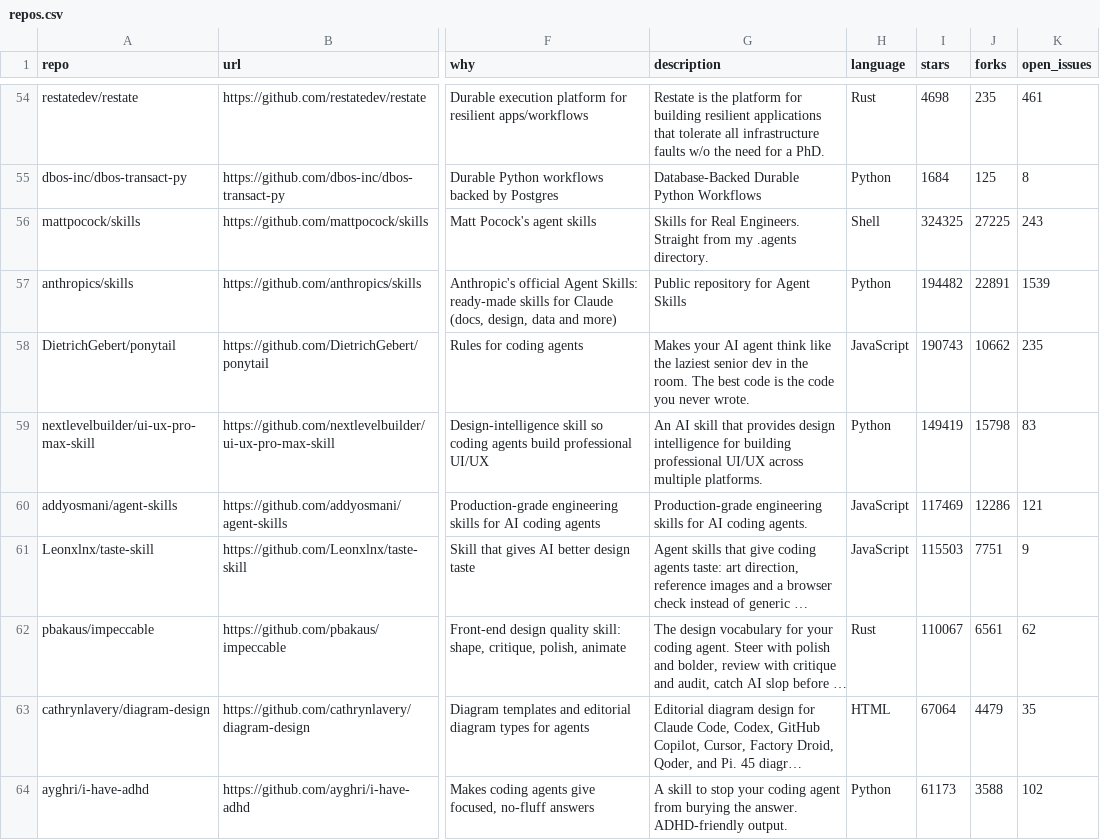
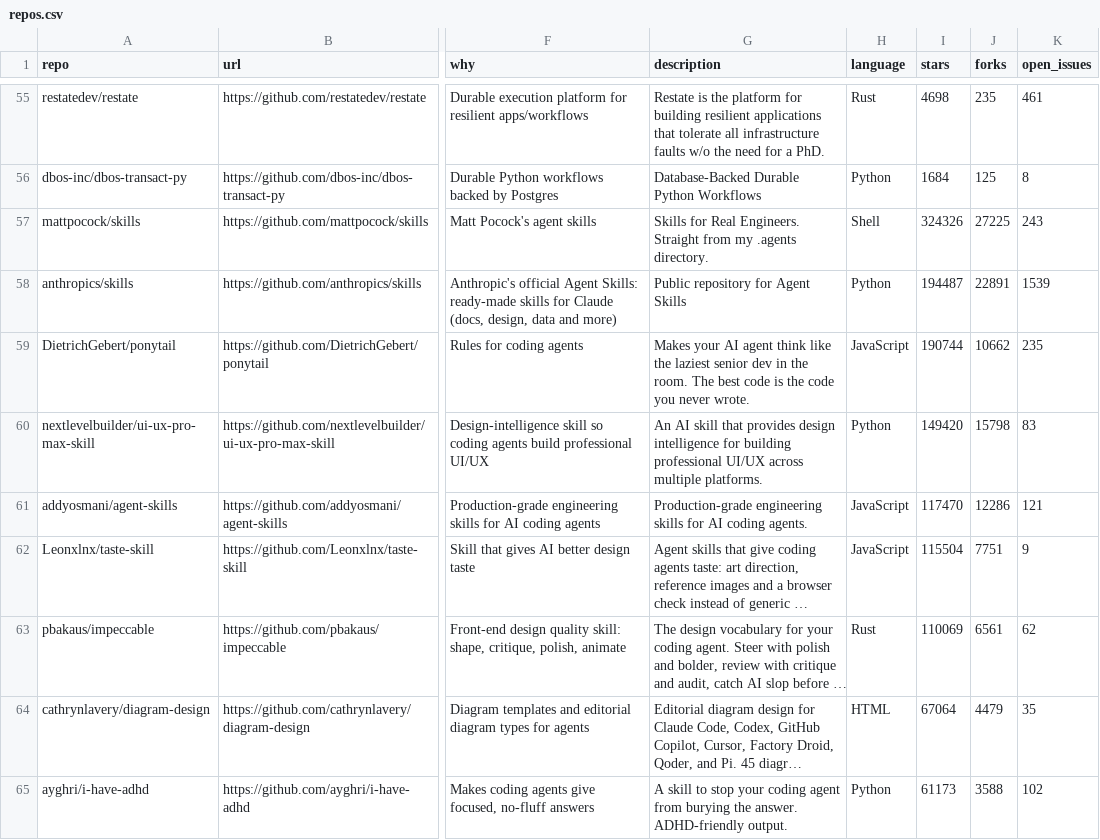
Before and after one commit to mmaxpo/awesome-ai-radar, a CSV file: repos.csv, drawn as a sheet; only a part is shown, gaps mark what is left out; long unchanged cells end in …; addresses are those after the commit; the diff covers the shown part only; the diff names each change by its address in the sheet, - before the commit and + after, or states it on an @@ line.

```diff
--- a/repos.csv
+++ b/repos.csv
-I57 (stars): 324325
+I57 (stars): 324326
-I58 (stars): 194482
+I58 (stars): 194487
-I59 (stars): 190743
+I59 (stars): 190744
-I60 (stars): 149419
+I60 (stars): 149420
-I61 (stars): 117469
+I61 (stars): 117470
-I62 (stars): 115503
+I62 (stars): 115504
-I63 (stars): 110067
+I63 (stars): 110069
```
Also changed, not shown: 4 added rows, 4 removed rows and 13 edited cells elsewhere in this file, 10 other files.
